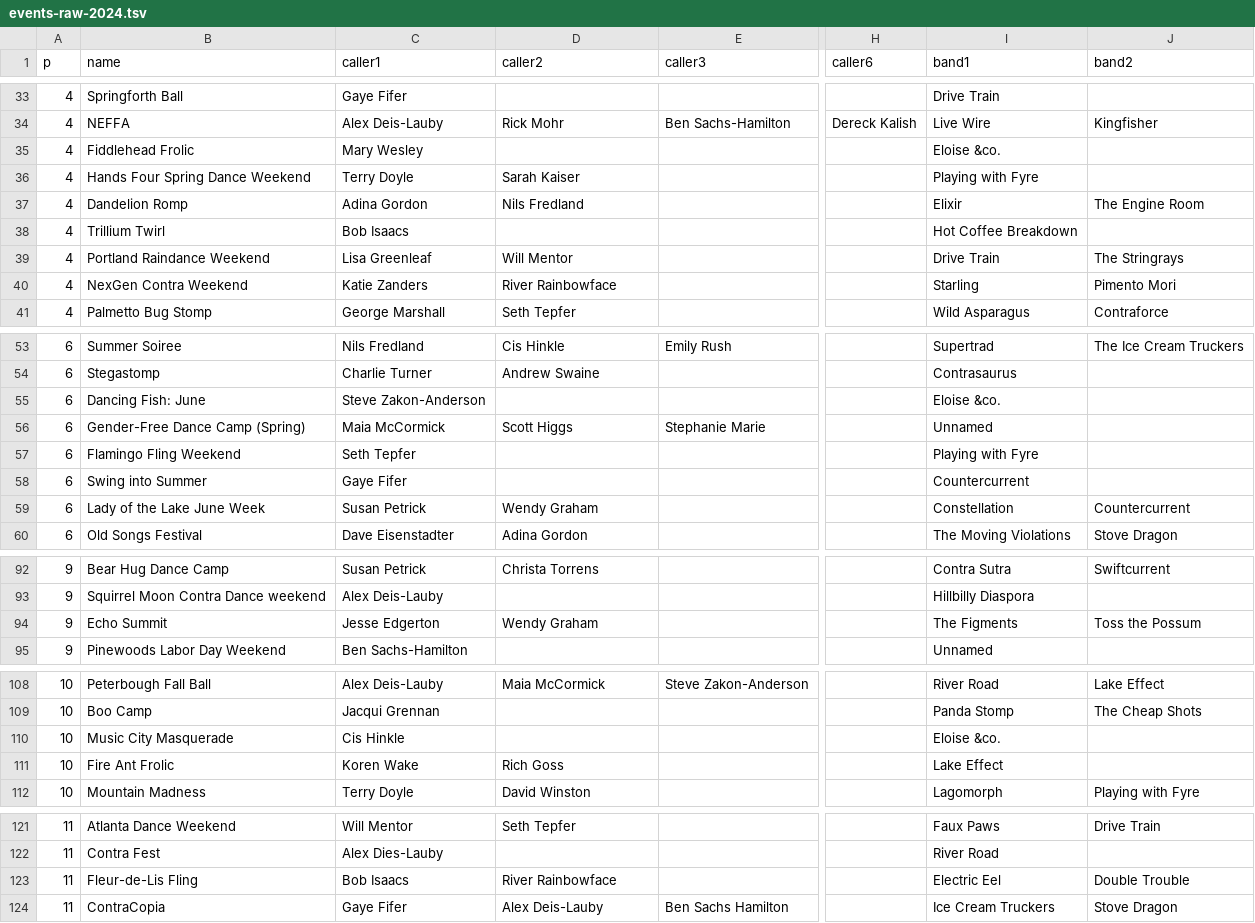
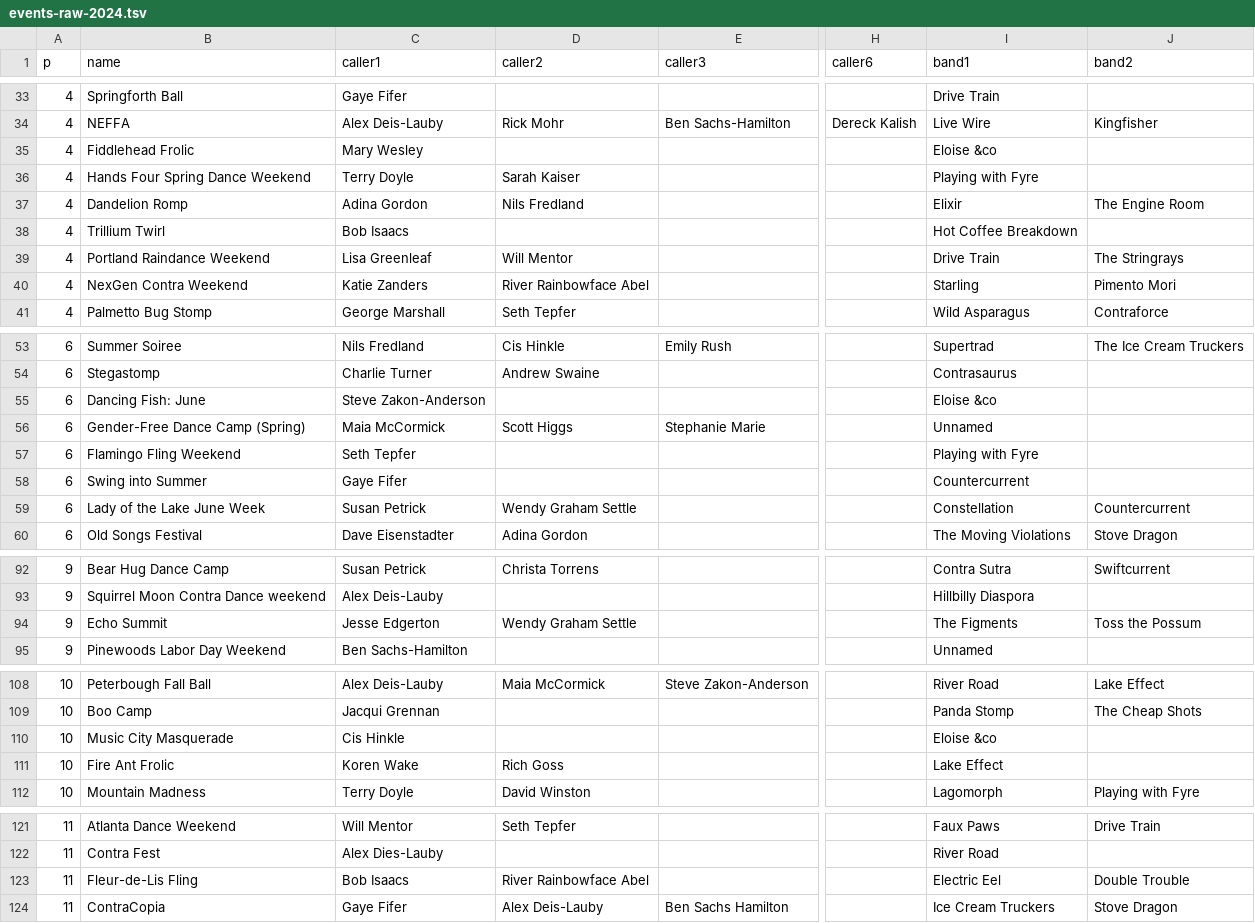
Before and after one commit to jeffkaufman/trycontra, a TSV file: events-raw-2024.tsv, drawn as a sheet; only a part is shown, gaps mark what is left out; the diff names each change by its address in the sheet, - before the commit and + after, or states it on an @@ line.

Commit message:
sync with spreadsheet

```diff
--- a/events-raw-2024.tsv
+++ b/events-raw-2024.tsv
-I35 (band1): Eloise &co.
+I35 (band1): Eloise &co
-D40 (caller2): River Rainbowface
+D40 (caller2): River Rainbowface Abel
-I55 (band1): Eloise &co.
+I55 (band1): Eloise &co
-D59 (caller2): Wendy Graham
+D59 (caller2): Wendy Graham Settle
-D94 (caller2): Wendy Graham
+D94 (caller2): Wendy Graham Settle
-I110 (band1): Eloise &co.
+I110 (band1): Eloise &co
-D123 (caller2): River Rainbowface
+D123 (caller2): River Rainbowface Abel
```
Also changed, not shown: 1 other file.
